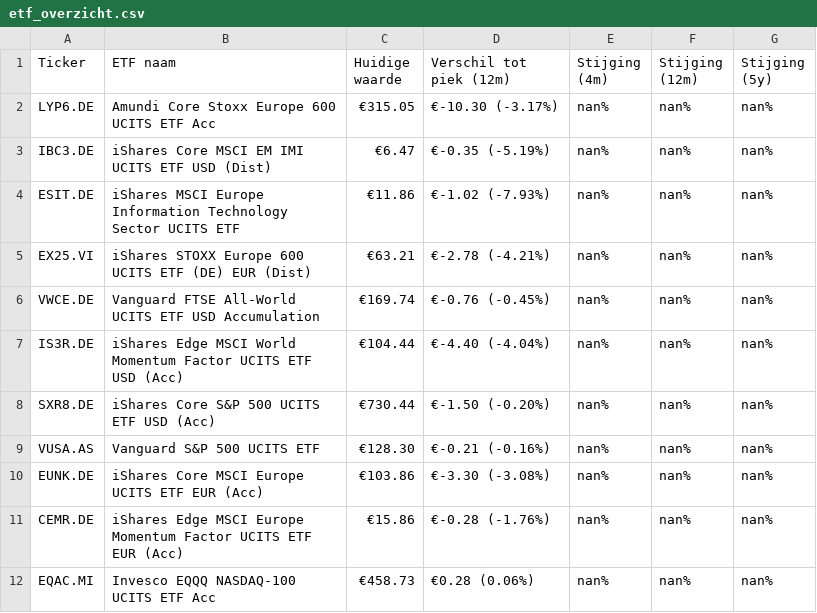
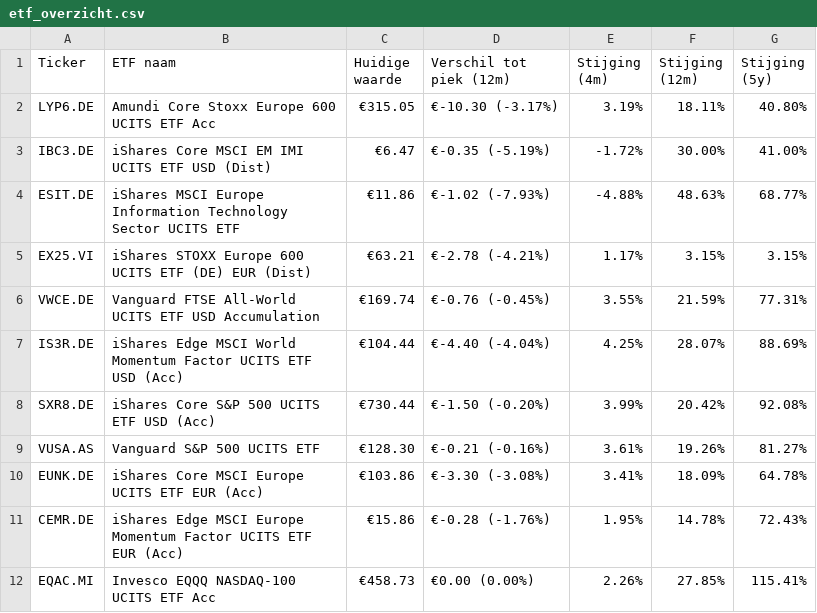
Before and after one commit to koen-vdaa/dagelijkse_export_site, a CSV file: docs/etf_overzicht.csv, drawn as a sheet.

```diff
--- a/docs/etf_overzicht.csv
+++ b/docs/etf_overzicht.csv
@@ -1,12 +1,12 @@
 Ticker,ETF naam,Huidige waarde,Verschil tot piek (12m),Stijging (4m),Stijging (12m),Stijging (5y)
-LYP6.DE,Amundi Core Stoxx Europe 600 UCITS ETF Acc,€315.05,€-10.30 (-3.17%),nan%,nan%,nan%
-IBC3.DE,iShares Core MSCI EM IMI UCITS ETF USD (Dist),€6.47,€-0.35 (-5.19%),nan%,nan%,nan%
-ESIT.DE,iShares MSCI Europe Information Technology Sector UCITS ETF,€11.86,€-1.02 (-7.93%),nan%,nan%,nan%
-EX25.VI,iShares STOXX Europe 600 UCITS ETF (DE) EUR (Dist),€63.21,€-2.78 (-4.21%),nan%,nan%,nan%
-VWCE.DE,Vanguard FTSE All-World UCITS ETF USD Accumulation,€169.74,€-0.76 (-0.45%),nan%,nan%,nan%
-IS3R.DE,iShares Edge MSCI World Momentum Factor UCITS ETF USD (Acc),€104.44,€-4.40 (-4.04%),nan%,nan%,nan%
-SXR8.DE,iShares Core S&P 500 UCITS ETF USD (Acc),€730.44,€-1.50 (-0.20%),nan%,nan%,nan%
-VUSA.AS,Vanguard S&P 500 UCITS ETF,€128.30,€-0.21 (-0.16%),nan%,nan%,nan%
-EUNK.DE,iShares Core MSCI Europe UCITS ETF EUR (Acc),€103.86,€-3.30 (-3.08%),nan%,nan%,nan%
-CEMR.DE,iShares Edge MSCI Europe Momentum Factor UCITS ETF EUR (Acc),€15.86,€-0.28 (-1.76%),nan%,nan%,nan%
-EQAC.MI,Invesco EQQQ NASDAQ-100 UCITS ETF Acc,€458.73,€0.28 (0.06%),nan%,nan%,nan%
+LYP6.DE,Amundi Core Stoxx Europe 600 UCITS ETF Acc,€315.05,€-10.30 (-3.17%),3.19%,18.11%,40.80%
+IBC3.DE,iShares Core MSCI EM IMI UCITS ETF USD (Dist),€6.47,€-0.35 (-5.19%),-1.72%,30.00%,41.00%
+ESIT.DE,iShares MSCI Europe Information Technology Sector UCITS ETF,€11.86,€-1.02 (-7.93%),-4.88%,48.63%,68.77%
+EX25.VI,iShares STOXX Europe 600 UCITS ETF (DE) EUR (Dist),€63.21,€-2.78 (-4.21%),1.17%,3.15%,3.15%
+VWCE.DE,Vanguard FTSE All-World UCITS ETF USD Accumulation,€169.74,€-0.76 (-0.45%),3.55%,21.59%,77.31%
+IS3R.DE,iShares Edge MSCI World Momentum Factor UCITS ETF USD (Acc),€104.44,€-4.40 (-4.04%),4.25%,28.07%,88.69%
+SXR8.DE,iShares Core S&P 500 UCITS ETF USD (Acc),€730.44,€-1.50 (-0.20%),3.99%,20.42%,92.08%
+VUSA.AS,Vanguard S&P 500 UCITS ETF,€128.30,€-0.21 (-0.16%),3.61%,19.26%,81.27%
+EUNK.DE,iShares Core MSCI Europe UCITS ETF EUR (Acc),€103.86,€-3.30 (-3.08%),3.41%,18.09%,64.78%
+CEMR.DE,iShares Edge MSCI Europe Momentum Factor UCITS ETF EUR (Acc),€15.86,€-0.28 (-1.76%),1.95%,14.78%,72.43%
+EQAC.MI,Invesco EQQQ NASDAQ-100 UCITS ETF Acc,€458.73,€0.00 (0.00%),2.26%,27.85%,115.41%
```
Also changed, not shown: 3 other files.
